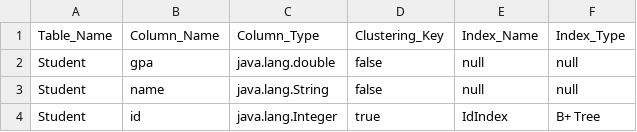
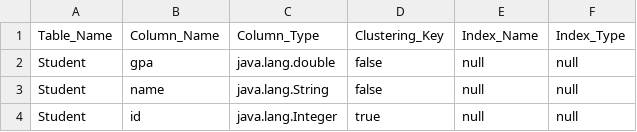
Before and after one commit to MahmoudHH1/DB-engine, a CSV file: out/production/Database-Engine/Data_Entry/metadata.csv, drawn as a sheet.

```diff
--- a/out/production/Database-Engine/Data_Entry/metadata.csv
+++ b/out/production/Database-Engine/Data_Entry/metadata.csv
@@ -3,2 +3,2 @@ Student,gpa,java.lang.double,false,null,null
 Student,name,java.lang.String,false,null,null
-Student,id,java.lang.Integer,true,IdIndex,B+ Tree
+Student,id,java.lang.Integer,true,null,null
```
Also changed, not shown: Data_Entry/metadata.csv, 9 other files.
